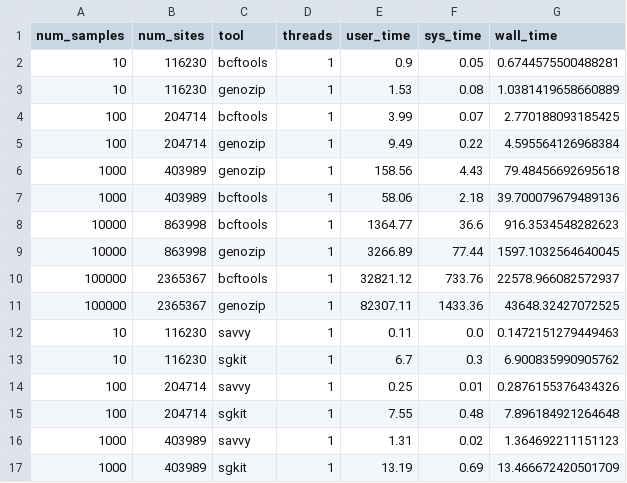
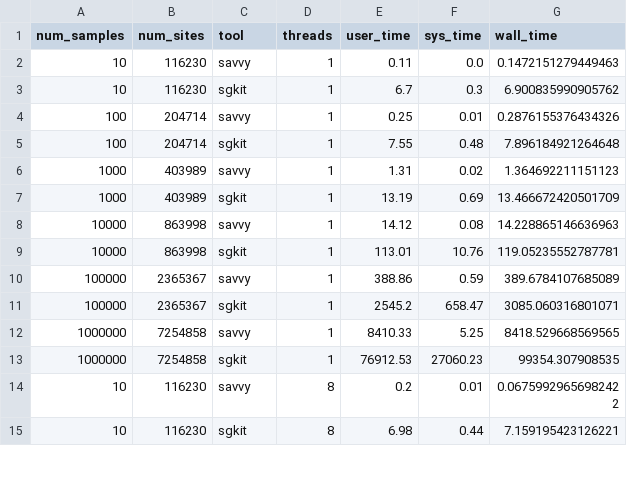
Before and after one commit to sgkit-dev/sgkit-publication, a CSV file: plot_data/time-scaling.csv, drawn as a sheet; only a part is shown; the shorter side is filled out with more unchanged rows; removed rows and columns are numbered as before the commit, all else as after; the diff covers the shown part only; the diff names each change by its address in the sheet, - before the commit and + after, or states it on an @@ line.

```diff
--- a/plot_data/time-scaling.csv
+++ b/plot_data/time-scaling.csv
-row 2: 10 | 116230 | bcftools | 1 | 0.9 | 0.05 | 0.6744575500488281
-row 3: 10 | 116230 | genozip | 1 | 1.53 | 0.08 | 1.0381419658660889
-row 4: 100 | 204714 | bcftools | 1 | 3.99 | 0.07 | 2.770188093185425
-row 5: 100 | 204714 | genozip | 1 | 9.49 | 0.22 | 4.595564126968384
-row 6: 1000 | 403989 | genozip | 1 | 158.56 | 4.43 | 79.48456692695618
-row 7: 1000 | 403989 | bcftools | 1 | 58.06 | 2.18 | 39.700079679489136
-row 8: 10000 | 863998 | bcftools | 1 | 1364.77 | 36.6 | 916.3534548282623
-row 9: 10000 | 863998 | genozip | 1 | 3266.89 | 77.44 | 1597.1032564640045
-row 10: 100000 | 2365367 | bcftools | 1 | 32821.12 | 733.76 | 22578.966082572937
-row 11: 100000 | 2365367 | genozip | 1 | 82307.11 | 1433.36 | 43648.32427072525
```
Also changed, not shown: 16 added rows elsewhere in this file.
